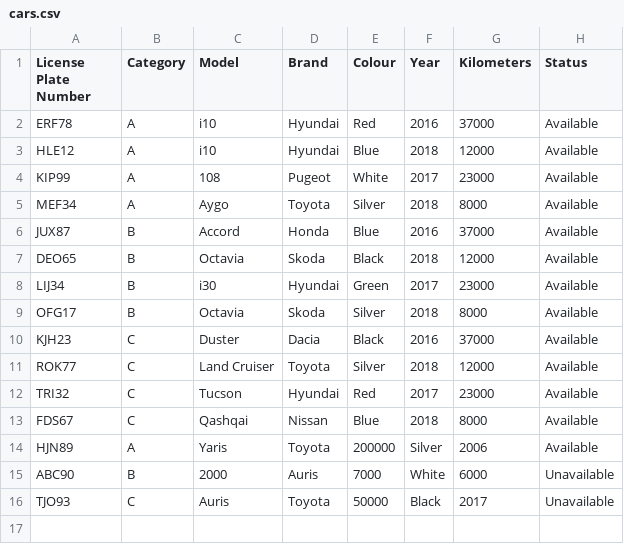
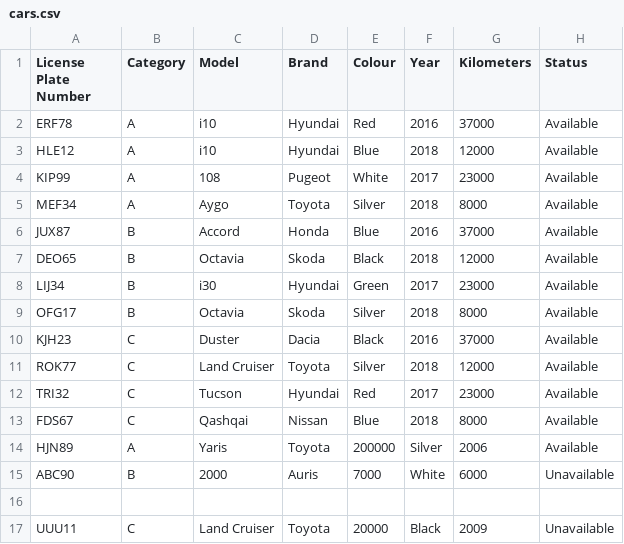
Before and after one commit to evalisv/verklegt1-2018, a CSV file: Car_rental/Data/cars.csv, drawn as a sheet; the diff names each change by its address in the sheet, - before the commit and + after, or states it on an @@ line.

```diff
--- a/Car_rental/Data/cars.csv
+++ b/Car_rental/Data/cars.csv
-row 16: TJO93 | C | Auris | Toyota | 50000 | Black | 2017 | Unavailable
+row 16: (empty)
+row 17: UUU11 | C | Land Cruiser | Toyota | 20000 | Black | 2009 | Unavailable
```
Also changed, not shown: 1 other file.
